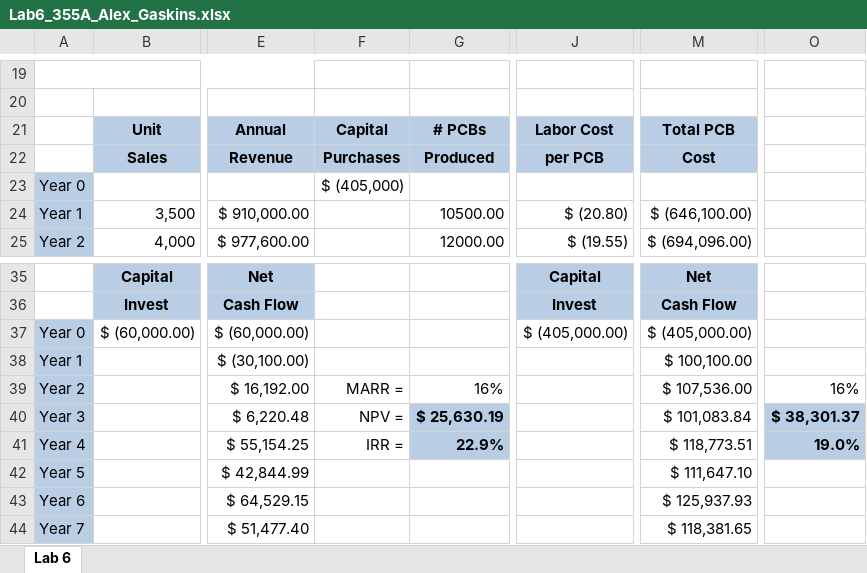
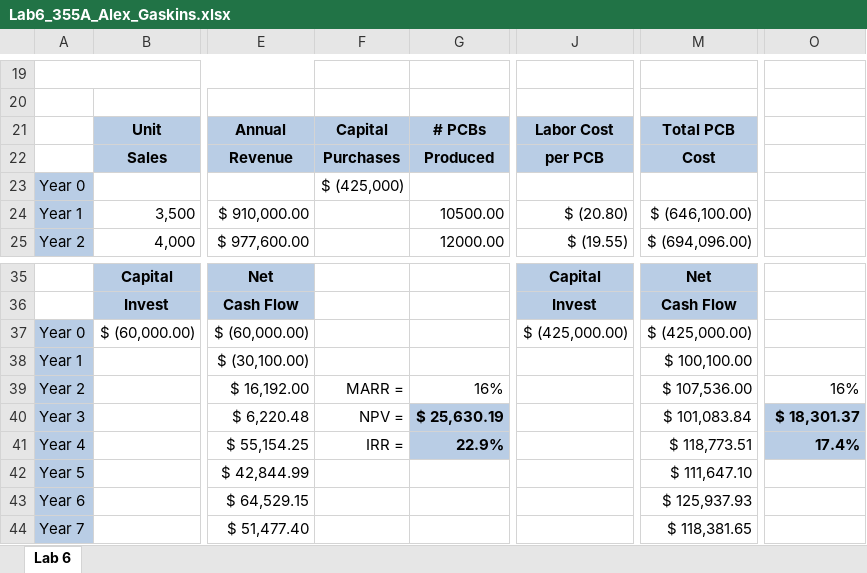
Before and after one commit to cupokoffi8/Stevens, an Excel workbook: Stevens_Spring_2022/E-355-D/Labs/Lab6_355A_Alex_Gaskins.xlsx, sheet Lab 6, drawn as a sheet; only a part is shown, gaps mark what is left out; values as stored, in another font and other column widths than the file's, no borders; the diff names each change by its address in the sheet, - before the commit and + after, or states it on an @@ line.

```diff
--- a/Stevens_Spring_2022/E-355-D/Labs/Lab6_355A_Alex_Gaskins.xlsx (sheet Lab 6)
+++ b/Stevens_Spring_2022/E-355-D/Labs/Lab6_355A_Alex_Gaskins.xlsx (sheet Lab 6)
-F23: $ (405,000)
+F23: $ (425,000)
-J37: $ (405,000.00)
+J37: $ (425,000.00)
-M37: $ (405,000.00)
+M37: $ (425,000.00)
-O40: $ 38,301.37
+O40: $ 18,301.37
-O41: 19.0%
+O41: 17.4%
```
Also changed, not shown: 1 other file.
